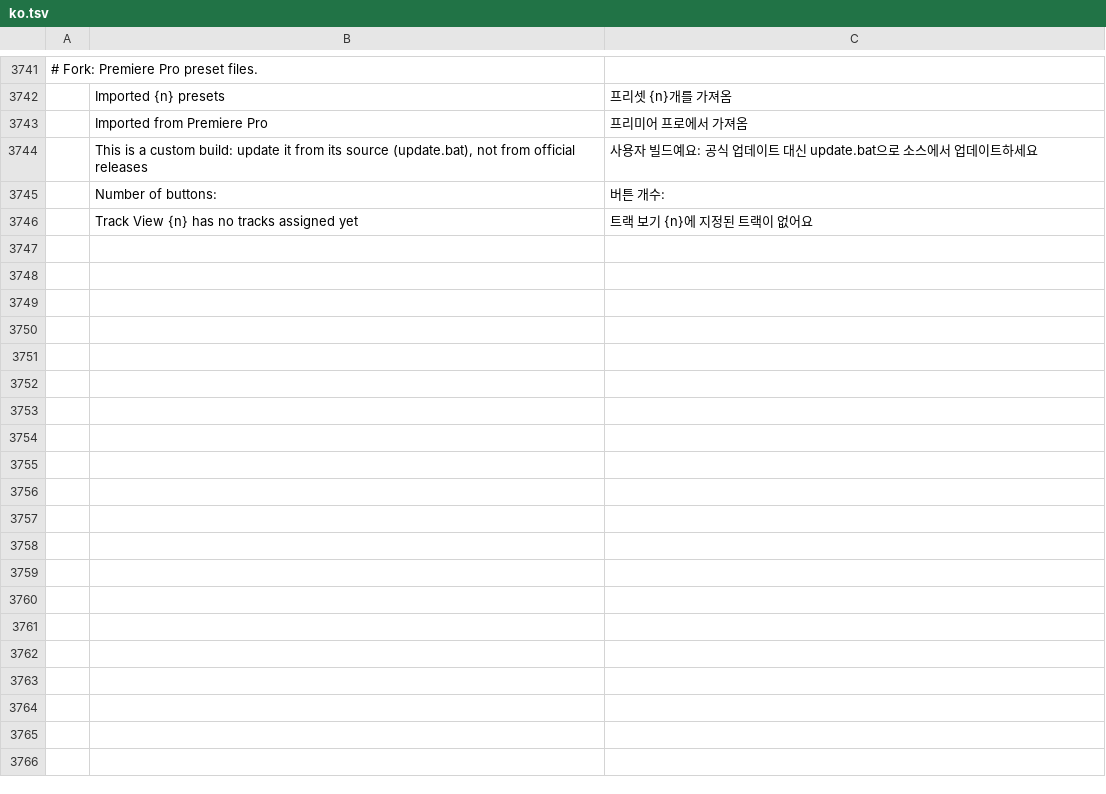
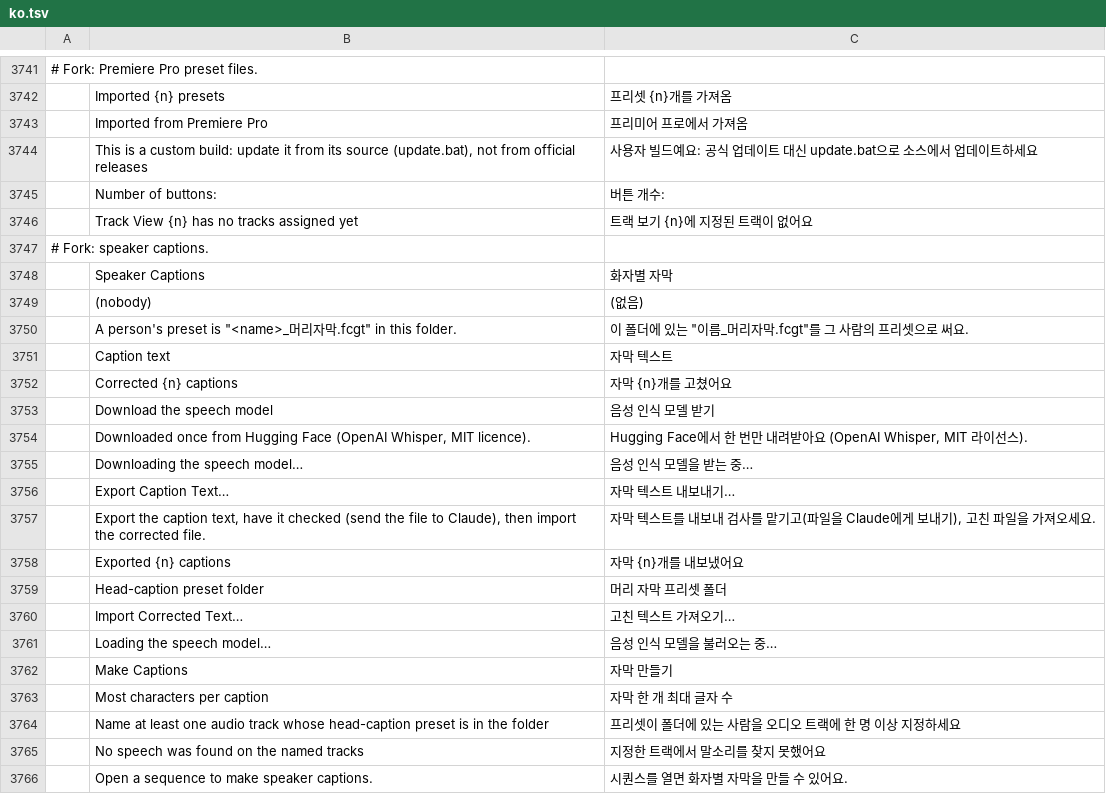
Before and after one commit to Rotang-hub/filmcraft, a TSV file: crates/ui-egui/src/i18n/ko.tsv, drawn as a sheet; only a part is shown, gaps mark what is left out; the diff covers the shown part only; the diff names each change by its address in the sheet, - before the commit and + after, or states it on an @@ line.

```diff
--- a/crates/ui-egui/src/i18n/ko.tsv
+++ b/crates/ui-egui/src/i18n/ko.tsv
+row 3747: # Fork: speaker captions.
+row 3748:  | Speaker Captions | 화자별 자막
+row 3749:  | (nobody) | (없음)
+row 3750:  | A person's preset is "<name>_머리자막.fcgt" in this folder. | 이 폴더에 있는 "이름_머리자막.fcgt"를 그 사람의 프리셋으로 써요.
+row 3751:  | Caption text | 자막 텍스트
+row 3752:  | Corrected {n} captions | 자막 {n}개를 고쳤어요
+row 3753:  | Download the speech model | 음성 인식 모델 받기
+row 3754:  | Downloaded once from Hugging Face (OpenAI Whisper, MIT licence). | Hugging Face에서 한 번만 내려받아요 (OpenAI Whisper, MIT 라이선스).
+row 3755:  | Downloading the speech model… | 음성 인식 모델을 받는 중…
+row 3756:  | Export Caption Text… | 자막 텍스트 내보내기…
+row 3757:  | Export the caption text, have it checked (send the file to Claude), then import the corrected file. | 자막 텍스트를 내보내 검사를 맡기고(파일을 Claude에게 보내기), 고친 파일을 가져오세요.
+row 3758:  | Exported {n} captions | 자막 {n}개를 내보냈어요
+row 3759:  | Head-caption preset folder | 머리 자막 프리셋 폴더
+row 3760:  | Import Corrected Text… | 고친 텍스트 가져오기…
+row 3761:  | Loading the speech model… | 음성 인식 모델을 불러오는 중…
+row 3762:  | Make Captions | 자막 만들기
+row 3763:  | Most characters per caption | 자막 한 개 최대 글자 수
+row 3764:  | Name at least one audio track whose head-caption preset is in the folder | 프리셋이 폴더에 있는 사람을 오디오 트랙에 한 명 이상 지정하세요
+row 3765:  | No speech was found on the named tracks | 지정한 트랙에서 말소리를 찾지 못했어요
+row 3766:  | Open a sequence to make speaker captions. | 시퀀스를 열면 화자별 자막을 만들 수 있어요.
```
Also changed, not shown: 10 added rows elsewhere in this file, 15 other files.
